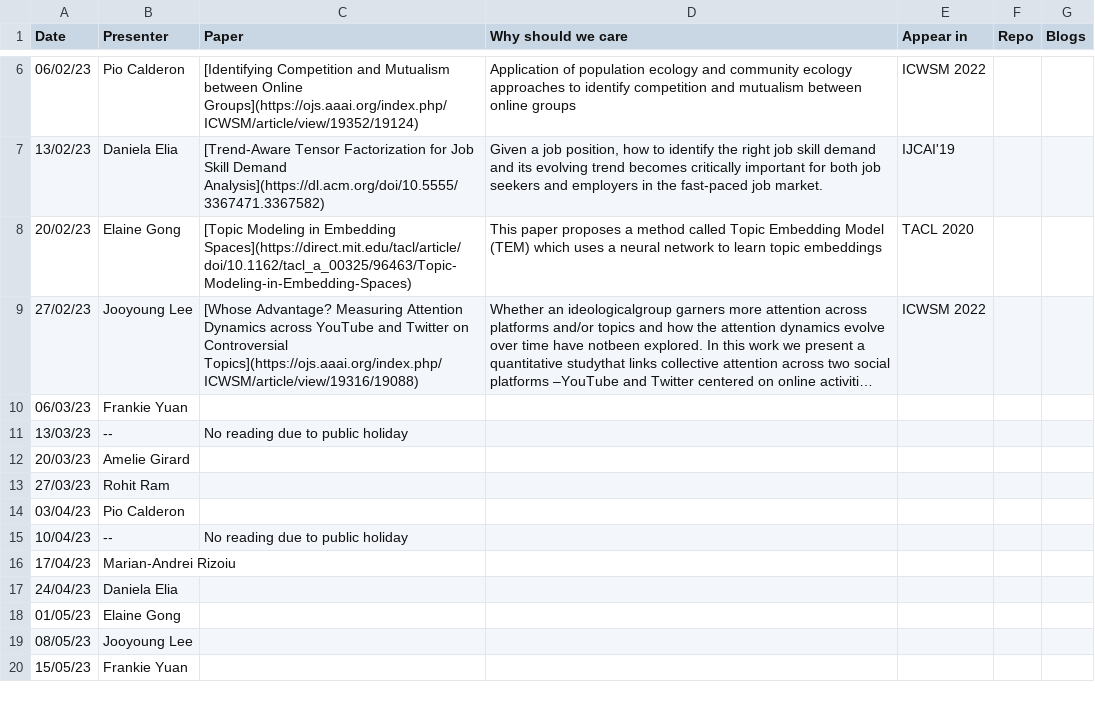
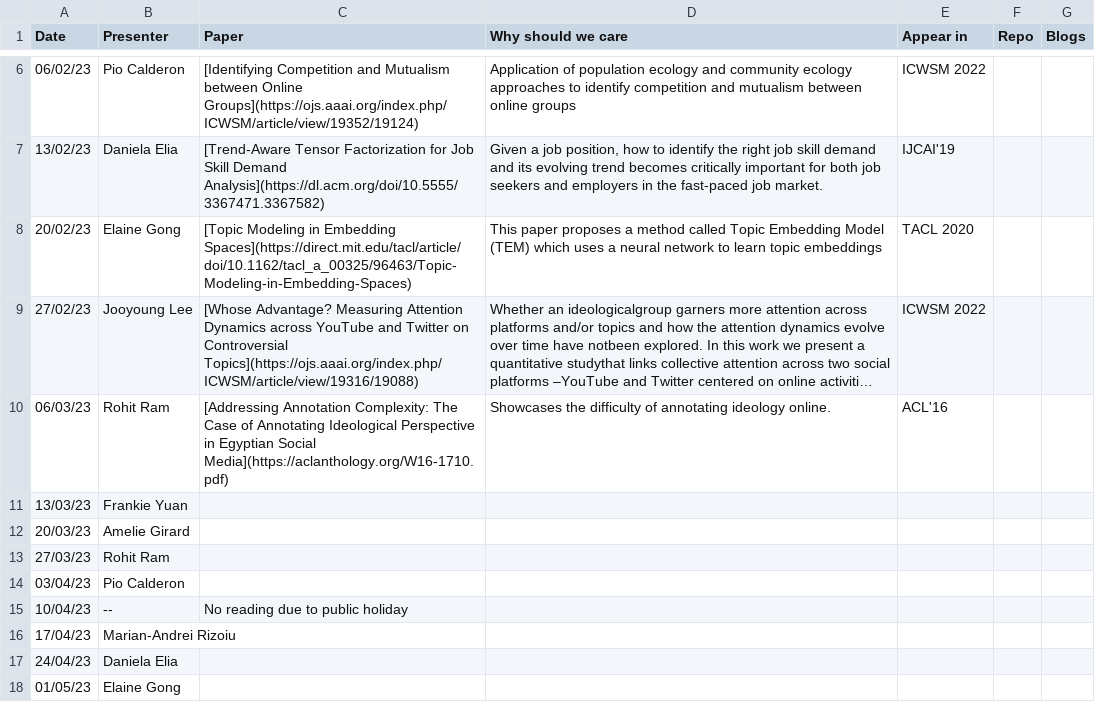
Before and after one commit to danielaelia/behavioral-ds.github.io, a CSV file: reading/reading_group_schedule.csv, drawn as a sheet; only a part is shown, gaps mark what is left out; the shorter side is filled out with more unchanged rows; long unchanged cells end in …; the diff names each change by its address in the sheet, - before the commit and + after, or states it on an @@ line.

```diff
--- a/reading/reading_group_schedule.csv
+++ b/reading/reading_group_schedule.csv
-B10 (Presenter): Frankie Yuan
+B10 (Presenter): Rohit Ram
-C10 (Paper): (empty)
+C10 (Paper): [Addressing Annotation Complexity: The Case of Annotating Ideological Perspective in Egyptian Social Media](https://aclanthology.org/W16-1710.pdf)
-D10 (Why should we care): (empty)
+D10 (Why should we care): Showcases the difficulty of annotating ideology online.
-E10 (Appear in): (empty)
+E10 (Appear in): ACL'16
-B11 (Presenter): --
+B11 (Presenter): Frankie Yuan
-C11 (Paper): No reading due to public holiday
+C11 (Paper): (empty)
```
Also changed, not shown: 1 other file.
